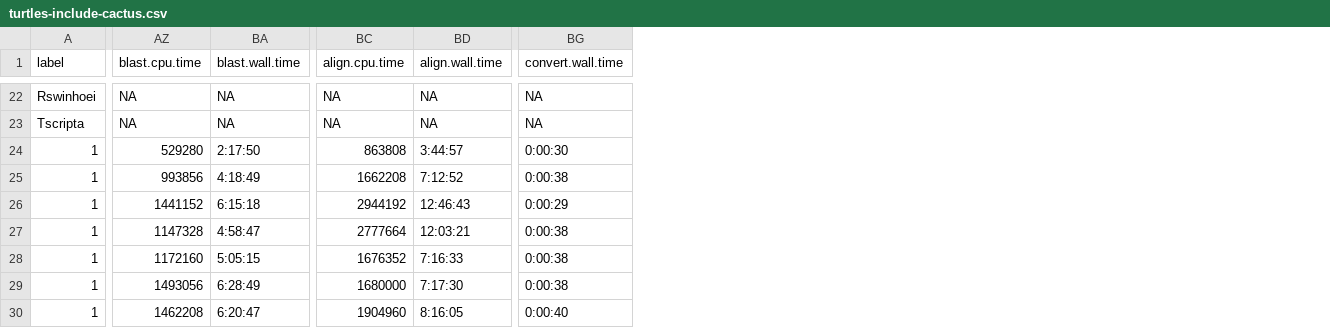
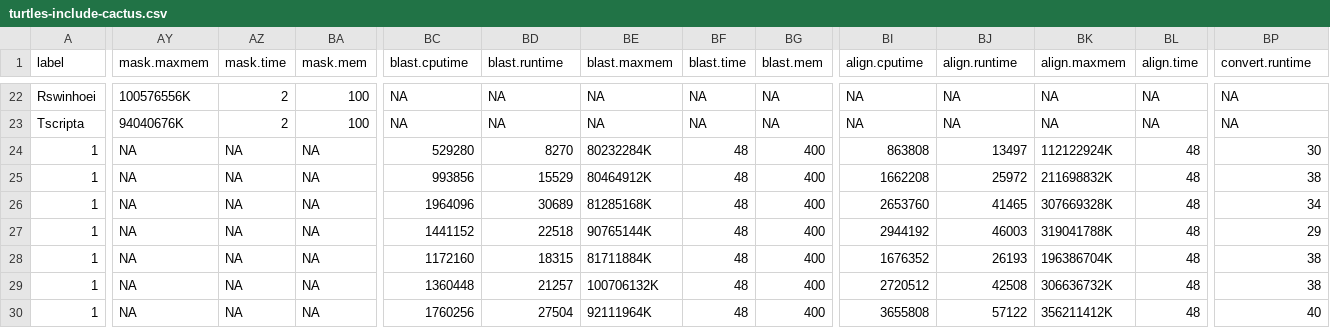
Before and after one commit to gwct/turtle-genomics, a CSV file: data/turtles-include-cactus.csv, drawn as a sheet; only a part is shown, gaps mark what is left out; addresses are those after the commit; the diff covers the shown part only; the diff names each change by its address in the sheet, - before the commit and + after, or states it on an @@ line.

```diff
--- a/data/turtles-include-cactus.csv
+++ b/data/turtles-include-cactus.csv
+column AY (mask.maxmem), rows 22-30: 100576556K | 94040676K | NA | NA | NA | NA | NA | NA | NA
+column AZ (mask.time), rows 22-30: 2 | 2 | NA | NA | NA | NA | NA | NA | NA
+column BA (mask.mem), rows 22-30: 100 | 100 | NA | NA | NA | NA | NA | NA | NA
+column BE (blast.maxmem), rows 22-30: NA | NA | 80232284K | 80464912K | 81285168K | 90765144K | 81711884K | 100706132K | 92111964K
+column BF (blast.time), rows 22-30: NA | NA | 48 | 48 | 48 | 48 | 48 | 48 | 48
+column BG (blast.mem), rows 22-30: NA | NA | 400 | 400 | 400 | 400 | 400 | 400 | 400
+column BK (align.maxmem), rows 22-30: NA | NA | 112122924K | 211698832K | 307669328K | 319041788K | 196386704K | 306636732K | 356211412K
+column BL (align.time), rows 22-30: NA | NA | 48 | 48 | 48 | 48 | 48 | 48 | 48
-BC1: blast.cpu.time
+BC1: blast.cputime
-BD1: blast.wall.time
+BD1: blast.runtime
-BI1: align.cpu.time
+BI1: align.cputime
-BJ1: align.wall.time
+BJ1: align.runtime
-BP1: convert.wall.time
+BP1: convert.runtime
-BD24 (blast.runtime): 2:17:50
+BD24 (blast.runtime): 8270
-BJ24 (align.runtime): 3:44:57
+BJ24 (align.runtime): 13497
-BP24 (convert.runtime): 0:00:30
+BP24 (convert.runtime): 30
-BD25 (blast.runtime): 4:18:49
+BD25 (blast.runtime): 15529
-BJ25 (align.runtime): 7:12:52
+BJ25 (align.runtime): 25972
-BP25 (convert.runtime): 0:00:38
+BP25 (convert.runtime): 38
-BC26 (blast.cputime): 1441152
+BC26 (blast.cputime): 1964096
-BD26 (blast.runtime): 6:15:18
+BD26 (blast.runtime): 30689
-BI26 (align.cputime): 2944192
+BI26 (align.cputime): 2653760
-BJ26 (align.runtime): 12:46:43
+BJ26 (align.runtime): 41465
-BP26 (convert.runtime): 0:00:29
+BP26 (convert.runtime): 34
-BC27 (blast.cputime): 1147328
+BC27 (blast.cputime): 1441152
-BD27 (blast.runtime): 4:58:47
+BD27 (blast.runtime): 22518
-BI27 (align.cputime): 2777664
+BI27 (align.cputime): 2944192
-BJ27 (align.runtime): 12:03:21
+BJ27 (align.runtime): 46003
-BP27 (convert.runtime): 0:00:38
+BP27 (convert.runtime): 29
-BD28 (blast.runtime): 5:05:15
+BD28 (blast.runtime): 18315
-BJ28 (align.runtime): 7:16:33
+BJ28 (align.runtime): 26193
-BP28:BP29 (convert.runtime): 0:00:38
+BP28:BP29 (convert.runtime): 38
-BC29 (blast.cputime): 1493056
+BC29 (blast.cputime): 1360448
-BD29 (blast.runtime): 6:28:49
+BD29 (blast.runtime): 21257
-BI29 (align.cputime): 1680000
+BI29 (align.cputime): 2720512
-BJ29 (align.runtime): 7:17:30
+BJ29 (align.runtime): 42508
-BC30 (blast.cputime): 1462208
+BC30 (blast.cputime): 1760256
-BD30 (blast.runtime): 6:20:47
+BD30 (blast.runtime): 27504
-BI30 (align.cputime): 1904960
+BI30 (align.cputime): 3655808
-BJ30 (align.runtime): 8:16:05
+BJ30 (align.runtime): 57122
-BP30 (convert.runtime): 0:00:40
+BP30 (convert.runtime): 40
```
Also changed, not shown: 4 added columns and 106 edited cells elsewhere in this file, 4 other files.
